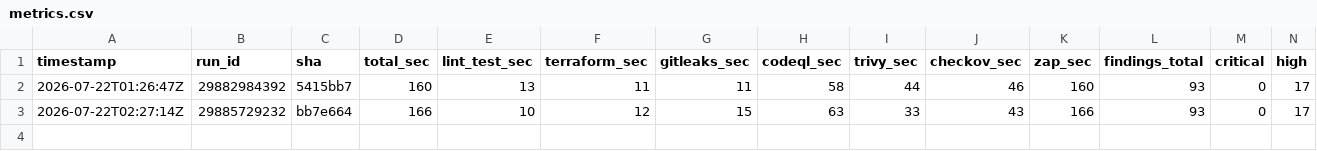
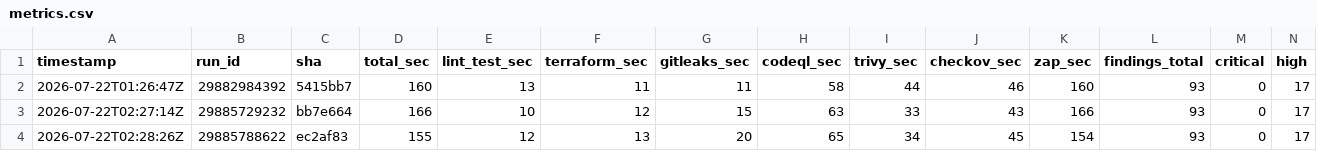
Before and after one commit to BohdanPanasenko/devsecops-pipeline-demo, a CSV file: metrics.csv, drawn as a sheet; only a part is shown; rows hold the shown columns only; the diff names each change by its address in the sheet, - before the commit and + after, or states it on an @@ line.

```diff
--- a/metrics.csv
+++ b/metrics.csv
+row 4: 2026-07-22T02:28:26Z | 29885788622 | ec2af83 | 155 | 12 | 13 | 20 | 65 | 34 | 45 | 154 | 93 | 0 | 17
```
